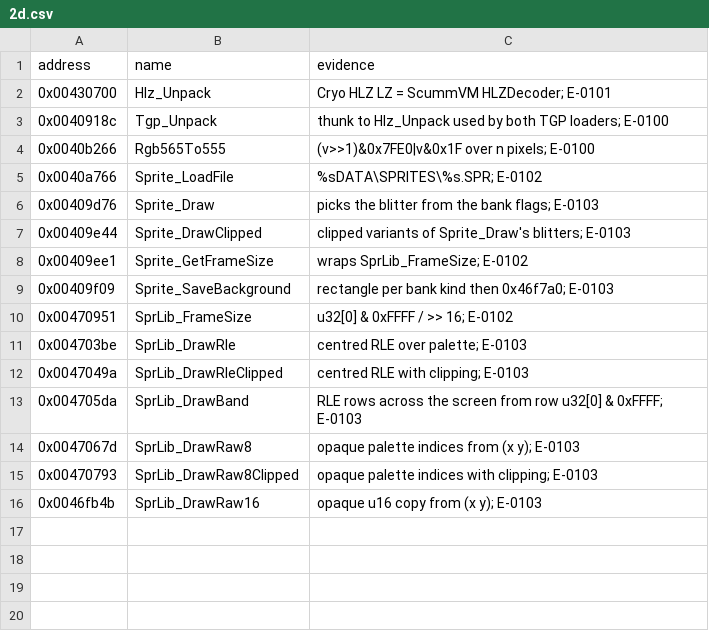
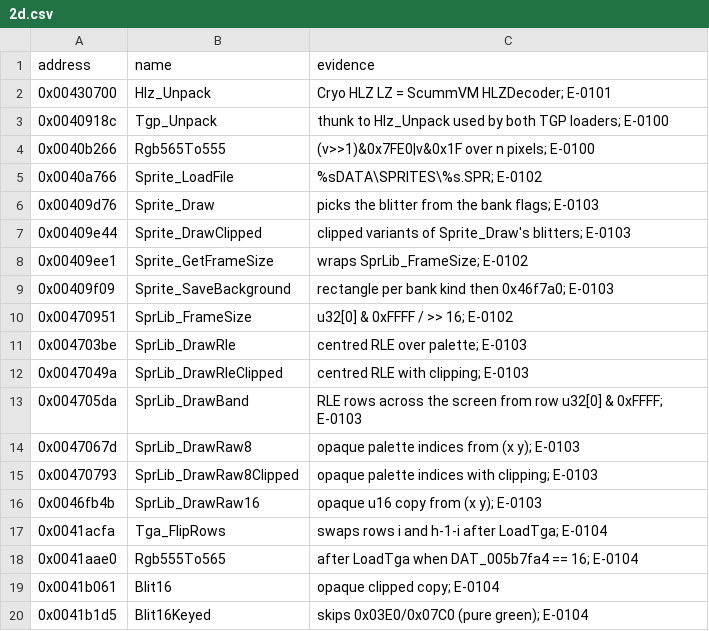
Before and after one commit to nugamus/reimpl-notes, a CSV file: engines/peintre/notes/names/2d.csv, drawn as a sheet; the diff names each change by its address in the sheet, - before the commit and + after, or states it on an @@ line.

```diff
--- a/engines/peintre/notes/names/2d.csv
+++ b/engines/peintre/notes/names/2d.csv
+row 17: 0x0041acfa | Tga_FlipRows | swaps rows i and h-1-i after LoadTga; E-0104
+row 18: 0x0041aae0 | Rgb555To565 | after LoadTga when DAT_005b7fa4 == 16; E-0104
+row 19: 0x0041b061 | Blit16 | opaque clipped copy; E-0104
+row 20: 0x0041b1d5 | Blit16Keyed | skips 0x03E0/0x07C0 (pure green); E-0104
```
Also changed, not shown: engines/peintre/notes/function-map.csv, 4 other files.
